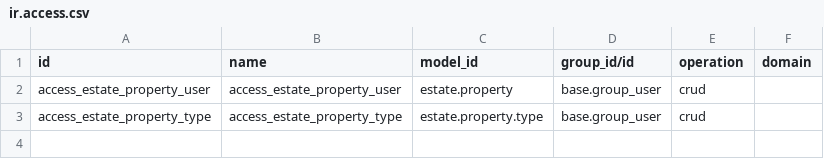
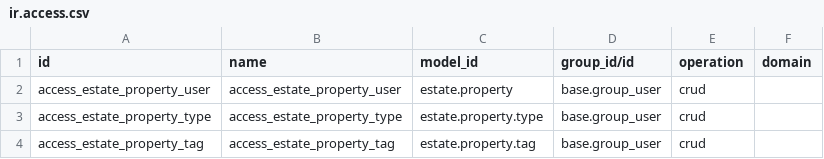
Before and after one commit to odoo-dev/tutorials, a CSV file: estate/security/ir.access.csv, drawn as a sheet; the diff names each change by its address in the sheet, - before the commit and + after, or states it on an @@ line.

Commit message:
[ADD] estate.tags: create model

```diff
--- a/estate/security/ir.access.csv
+++ b/estate/security/ir.access.csv
+row 4: access_estate_property_tag | access_estate_property_tag | estate.property.tag | base.group_user | crud
```
Also changed, not shown: 2 other files.
